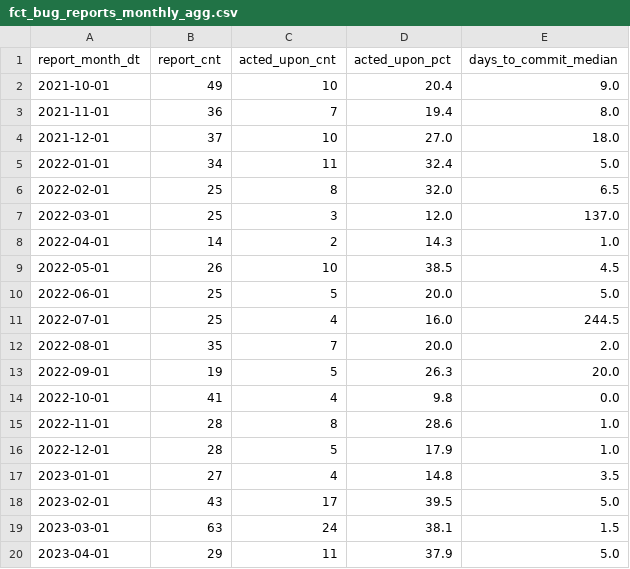
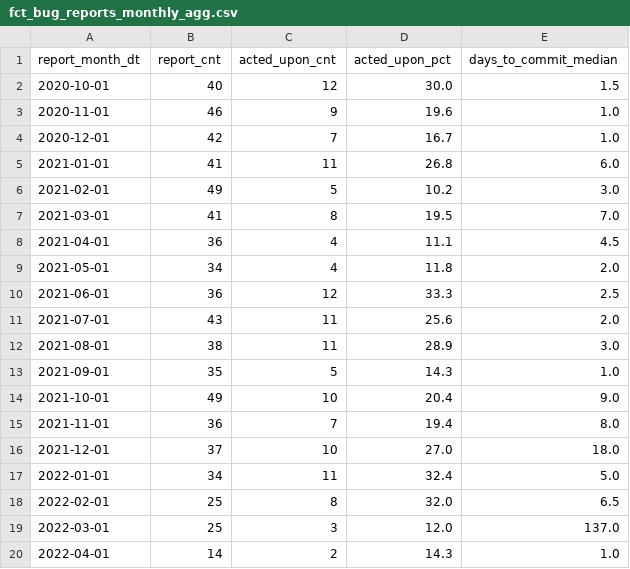
Before and after one commit to dorianinsights/postgres_bug_analysis, a CSV file: data/derived/fct_bug_reports_monthly_agg.csv, drawn as a sheet; only a part is shown; the shorter side is filled out with more unchanged rows; the diff names each change by its address in the sheet, - before the commit and + after, or states it on an @@ line.

```diff
--- a/data/derived/fct_bug_reports_monthly_agg.csv
+++ b/data/derived/fct_bug_reports_monthly_agg.csv
+row 2: 2020-10-01 | 40 | 12 | 30.0 | 1.5
+row 3: 2020-11-01 | 46 | 9 | 19.6 | 1.0
+row 4: 2020-12-01 | 42 | 7 | 16.7 | 1.0
+row 5: 2021-01-01 | 41 | 11 | 26.8 | 6.0
+row 6: 2021-02-01 | 49 | 5 | 10.2 | 3.0
+row 7: 2021-03-01 | 41 | 8 | 19.5 | 7.0
+row 8: 2021-04-01 | 36 | 4 | 11.1 | 4.5
+row 9: 2021-05-01 | 34 | 4 | 11.8 | 2.0
+row 10: 2021-06-01 | 36 | 12 | 33.3 | 2.5
+row 11: 2021-07-01 | 43 | 11 | 25.6 | 2.0
+row 12: 2021-08-01 | 38 | 11 | 28.9 | 3.0
+row 13: 2021-09-01 | 35 | 5 | 14.3 | 1.0
```
Also changed, not shown: data/derived/bridge_fix_bug.csv, data/derived/dim_release.csv, 6 other files.
